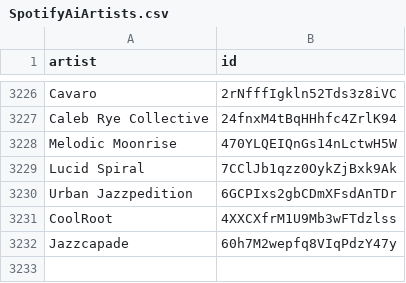
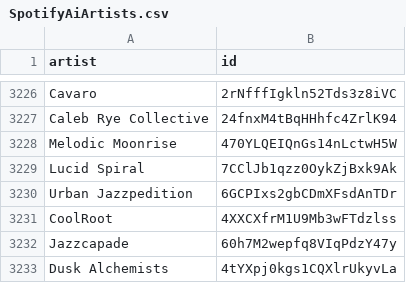
Before and after one commit to BenediktBahl/spotify-ai-blocker, a CSV file: SpotifyAiArtists.csv, drawn as a sheet; only a part is shown, gaps mark what is left out; the diff names each change by its address in the sheet, - before the commit and + after, or states it on an @@ line.

```diff
--- a/SpotifyAiArtists.csv
+++ b/SpotifyAiArtists.csv
+row 3233: Dusk Alchemists | 4tYXpj0kgs1CQXlrUkyvLa
```
